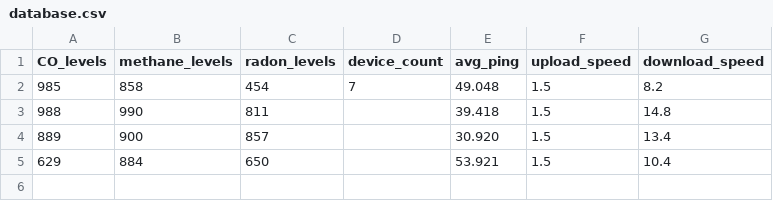
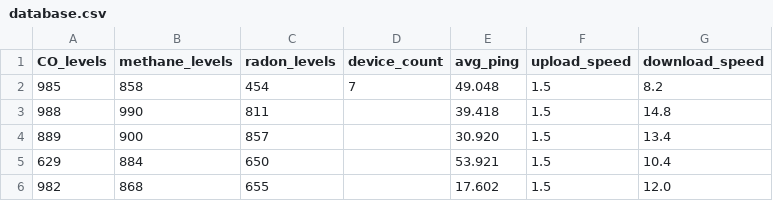
Before and after one commit to jivison/STEM-SLAM, a CSV file: data/database.csv, drawn as a sheet.

```diff
--- a/data/database.csv
+++ b/data/database.csv
@@ -5 +5,2 @@ CO_levels,methane_levels,radon_levels,device_count,avg_ping,upload_speed,downloa
 629,884,650,,53.921,1.5,10.4
+982,868,655,,17.602,1.5,12.0
```
Also changed, not shown: 2 other files.
